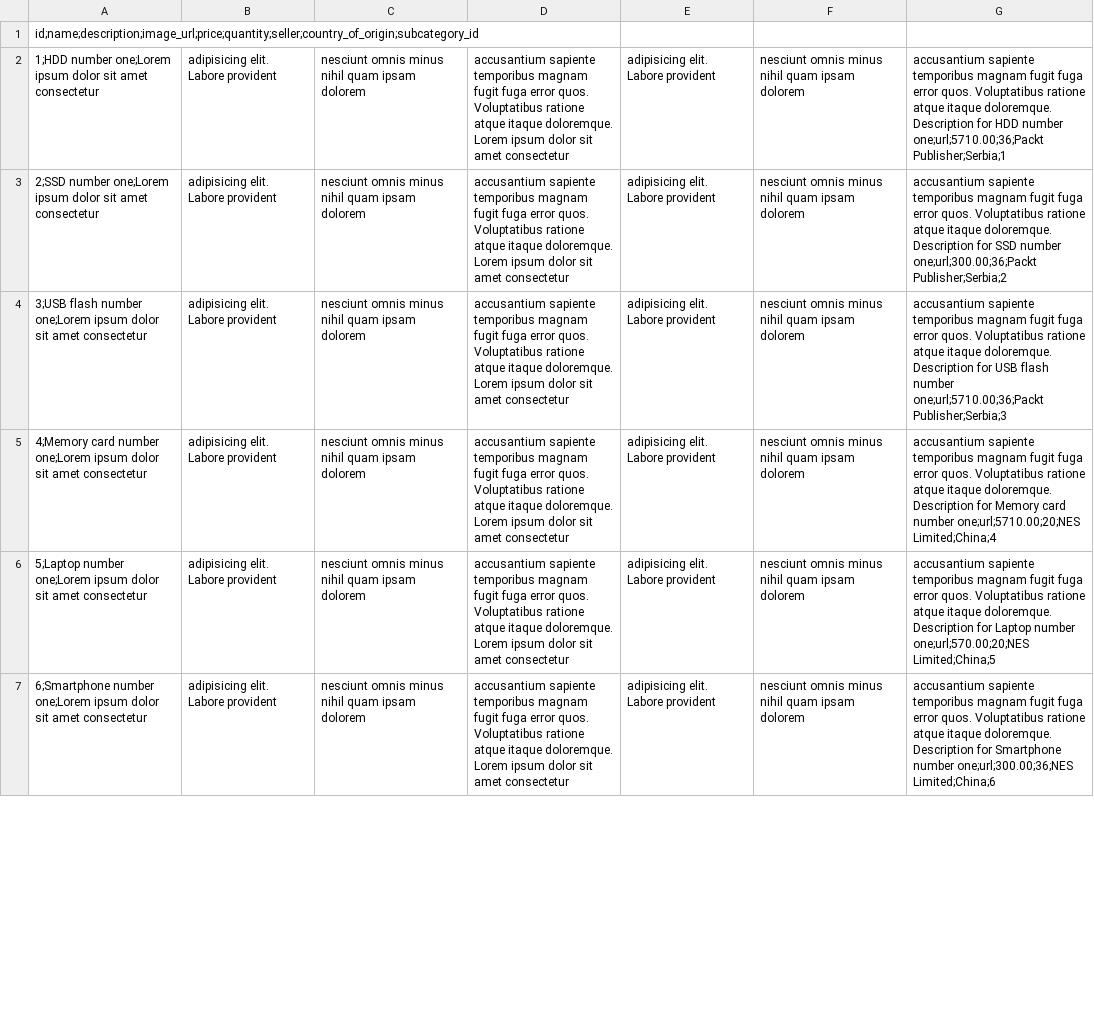
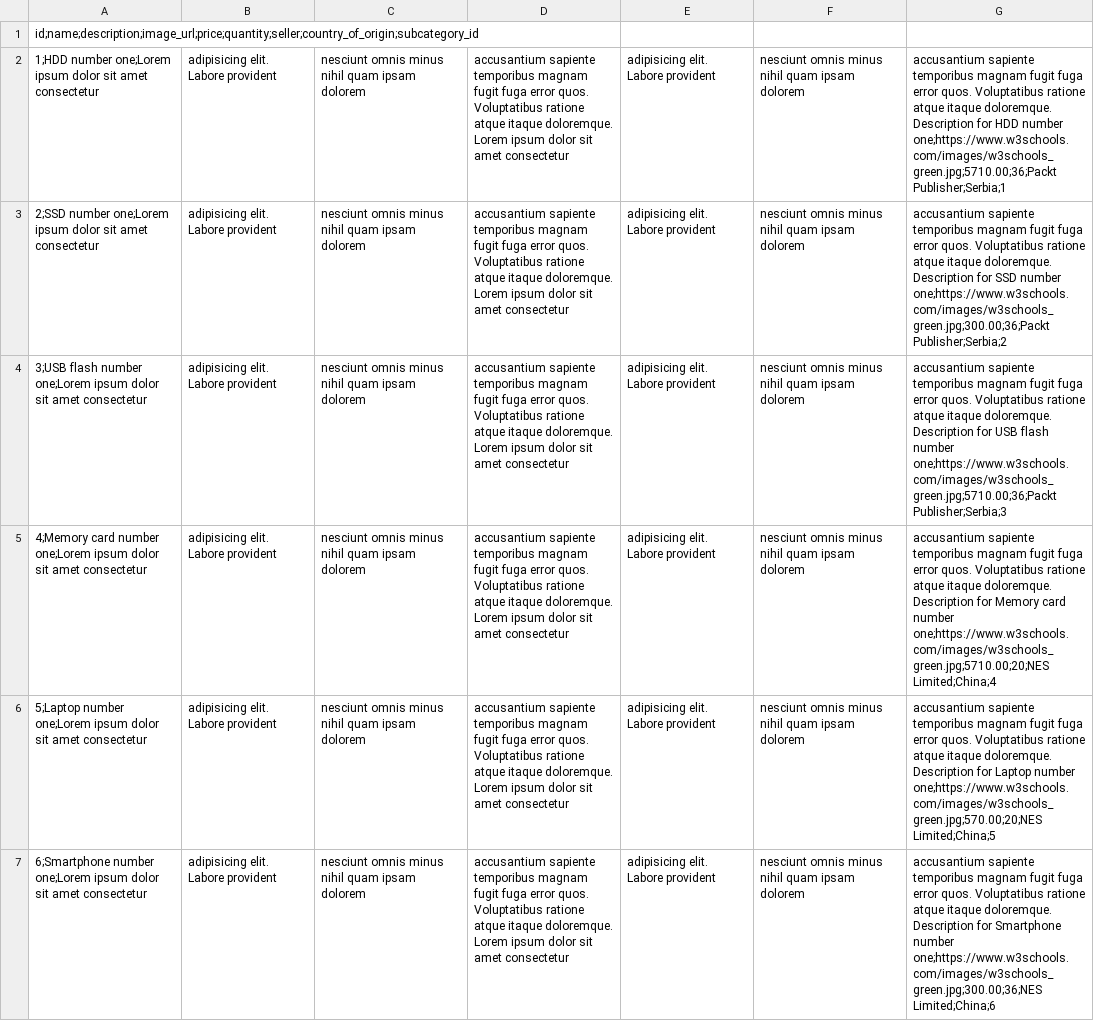
Before and after one commit to NixelNSS/be_ecommerce, a CSV file: src/main/resources/db/liquibase/static_data/products.csv, drawn as a sheet; only a part is shown; the diff covers the shown part only; the diff names each change by its address in the sheet, - before the commit and + after, or states it on an @@ line.

Commit message:
Refactor image url.

```diff
--- a/src/main/resources/db/liquibase/static_data/products.csv
+++ b/src/main/resources/db/liquibase/static_data/products.csv
-G2: …HDD number one;url;5710.00;36;Packt Publisher;Serbia;1
+G2: …HDD number one;https://www.w3schools.com/images/w3schools_green.jpg;5710.00;36;Packt Publisher;Serbia;1
-G3: …SSD number one;url;300.00;36;Packt Publisher;Serbia;2
+G3: …SSD number one;https://www.w3schools.com/images/w3schools_green.jpg;300.00;36;Packt Publisher;Serbia;2
-G4: …flash number one;url;5710.00;36;Packt Publisher;Serbia;3
+G4: …flash number one;https://www.w3schools.com/images/w3schools_green.jpg;5710.00;36;Packt Publisher;Serbia;3
-G5: …card number one;url;5710.00;20;NES Limited;China;4
+G5: …card number one;https://www.w3schools.com/images/w3schools_green.jpg;5710.00;20;NES Limited;China;4
-G6: …Laptop number one;url;570.00;20;NES Limited;China;5
+G6: …Laptop number one;https://www.w3schools.com/images/w3schools_green.jpg;570.00;20;NES Limited;China;5
-G7: …Smartphone number one;url;300.00;36;NES Limited;China;6
+G7: …Smartphone number one;https://www.w3schools.com/images/w3schools_green.jpg;300.00;36;NES Limited;China;6
```
Also changed, not shown: 17 edited cells elsewhere in this file.
